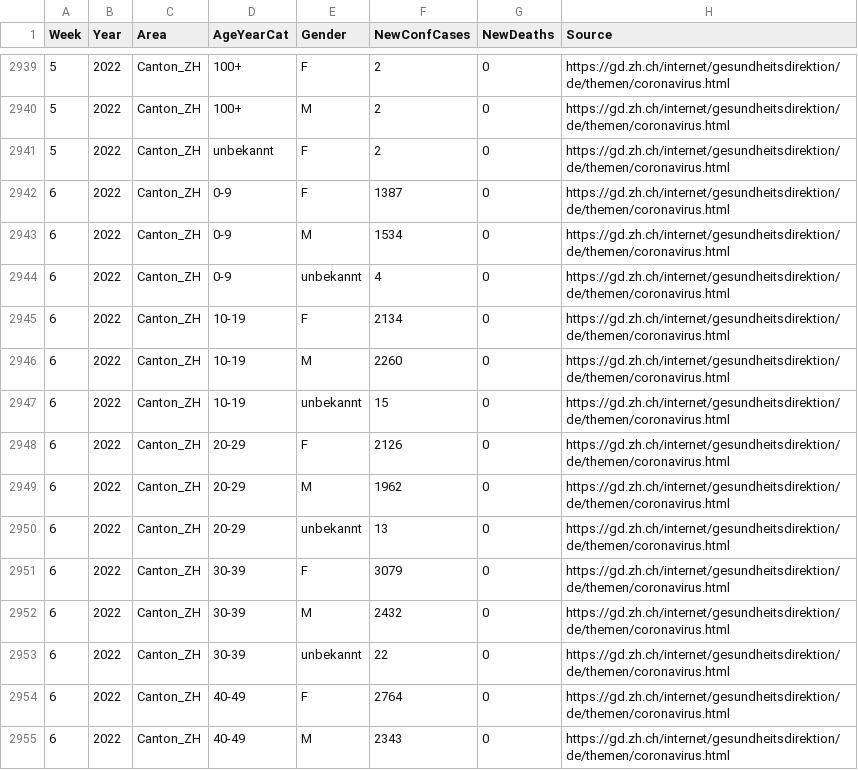
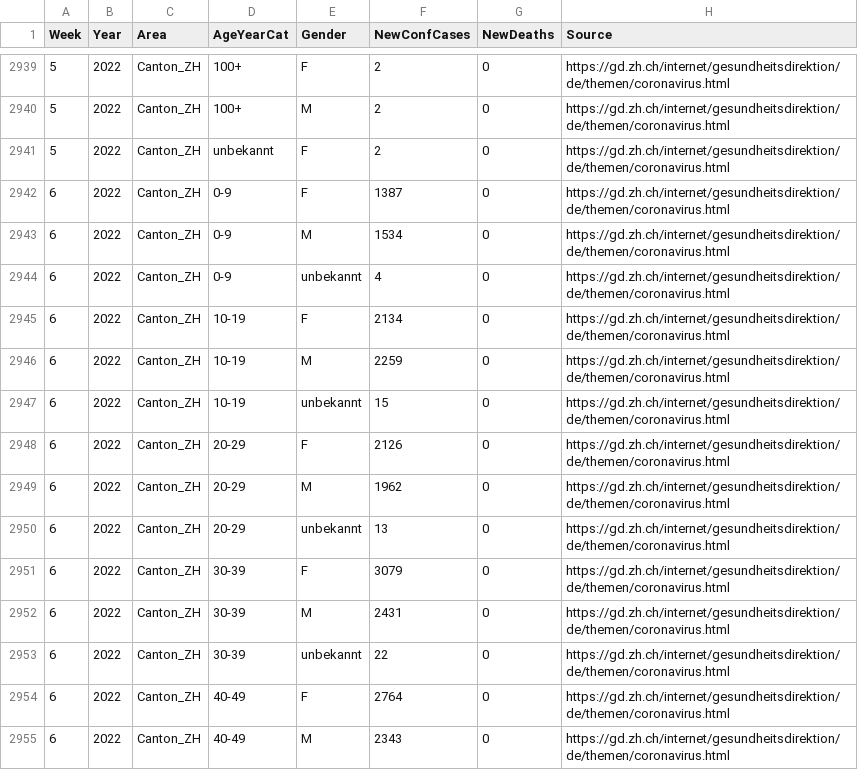
Before and after one commit to openZH/covid_19, a CSV file: fallzahlen_kanton_alter_geschlecht_csv/COVID19_Fallzahlen_Kanton_ZH_altersklassen_geschlecht.csv, drawn as a sheet; only a part is shown, gaps mark what is left out.

```diff
--- a/fallzahlen_kanton_alter_geschlecht_csv/COVID19_Fallzahlen_Kanton_ZH_altersklassen_geschlecht.csv
+++ b/fallzahlen_kanton_alter_geschlecht_csv/COVID19_Fallzahlen_Kanton_ZH_altersklassen_geschlecht.csv
@@ -2945,3 +2945,3 @@ Week,Year,Area,AgeYearCat,Gender,NewConfCases,NewDeaths,Source
 6,2022,Canton_ZH,10-19,F,2134,0,https://gd.zh.ch/internet/gesundheitsdirektion/de/themen/coronavirus.html
-6,2022,Canton_ZH,10-19,M,2260,0,https://gd.zh.ch/internet/gesundheitsdirektion/de/themen/coronavirus.html
+6,2022,Canton_ZH,10-19,M,2259,0,https://gd.zh.ch/internet/gesundheitsdirektion/de/themen/coronavirus.html
 6,2022,Canton_ZH,10-19,unbekannt,15,0,https://gd.zh.ch/internet/gesundheitsdirektion/de/themen/coronavirus.html
@@ -2951,3 +2951,3 @@ Week,Year,Area,AgeYearCat,Gender,NewConfCases,NewDeaths,Source
 6,2022,Canton_ZH,30-39,F,3079,0,https://gd.zh.ch/internet/gesundheitsdirektion/de/themen/coronavirus.html
-6,2022,Canton_ZH,30-39,M,2432,0,https://gd.zh.ch/internet/gesundheitsdirektion/de/themen/coronavirus.html
+6,2022,Canton_ZH,30-39,M,2431,0,https://gd.zh.ch/internet/gesundheitsdirektion/de/themen/coronavirus.html
 6,2022,Canton_ZH,30-39,unbekannt,22,0,https://gd.zh.ch/internet/gesundheitsdirektion/de/themen/coronavirus.html
```
Also changed, not shown: fallzahlen_bezirke/fallzahlen_kanton_ZH_bezirk.csv, fallzahlen_kanton_zh/COVID19_Anteil_positiver_Test_Alterklassen_pro_KW.csv, 6 other files.
